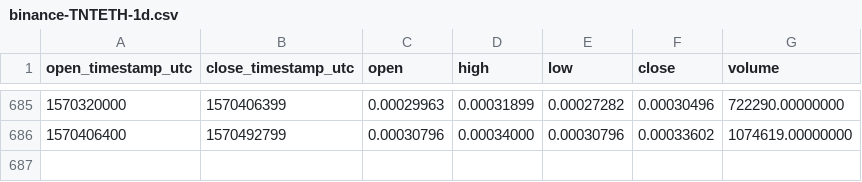
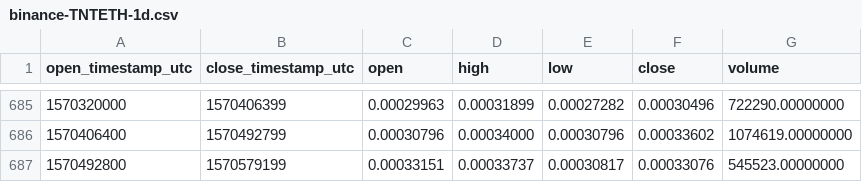
Before and after one commit to cryptobigbro/binance-TNTETH, a CSV file: binance-TNTETH-1d.csv, drawn as a sheet; only a part is shown, gaps mark what is left out.

Commit message:
Update OHLCV data.

```diff
--- a/binance-TNTETH-1d.csv
+++ b/binance-TNTETH-1d.csv
@@ -686 +686,2 @@ open_timestamp_utc,close_timestamp_utc,open,high,low,close,volume
 1570406400,1570492799,0.00030796,0.00034000,0.00030796,0.00033602,1074619.00000000
+1570492800,1570579199,0.00033151,0.00033737,0.00030817,0.00033076,545523.00000000
```
Also changed, not shown: 1 other file.
